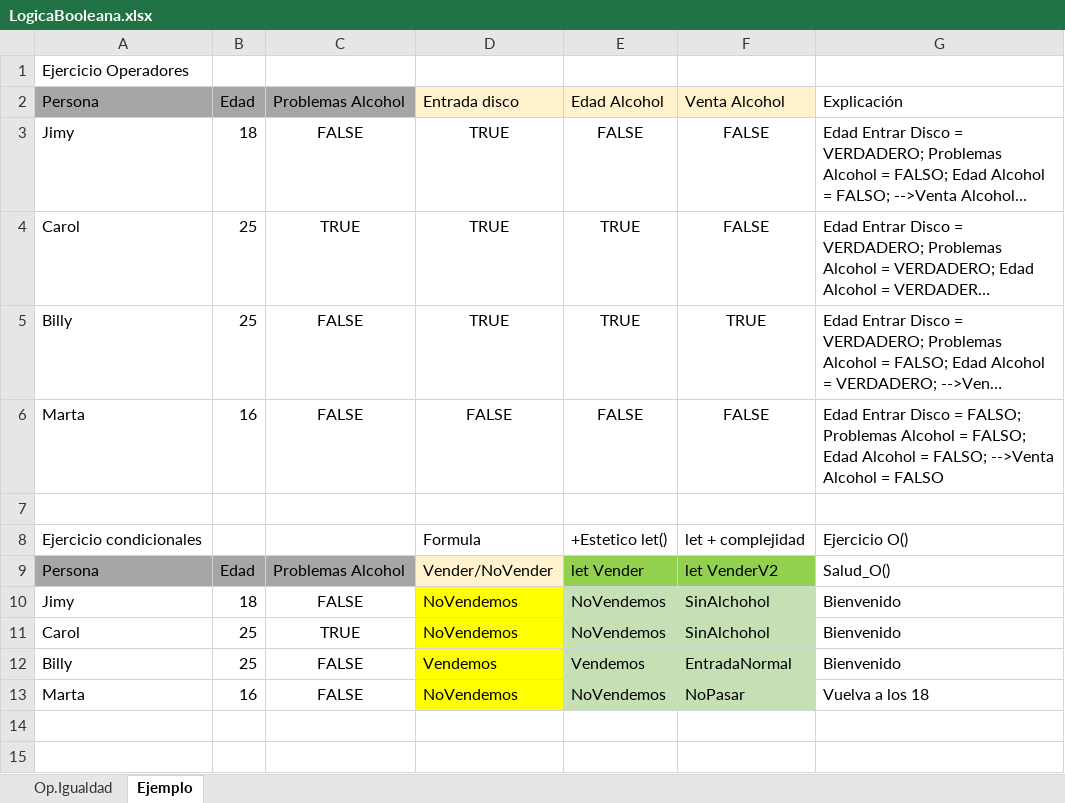
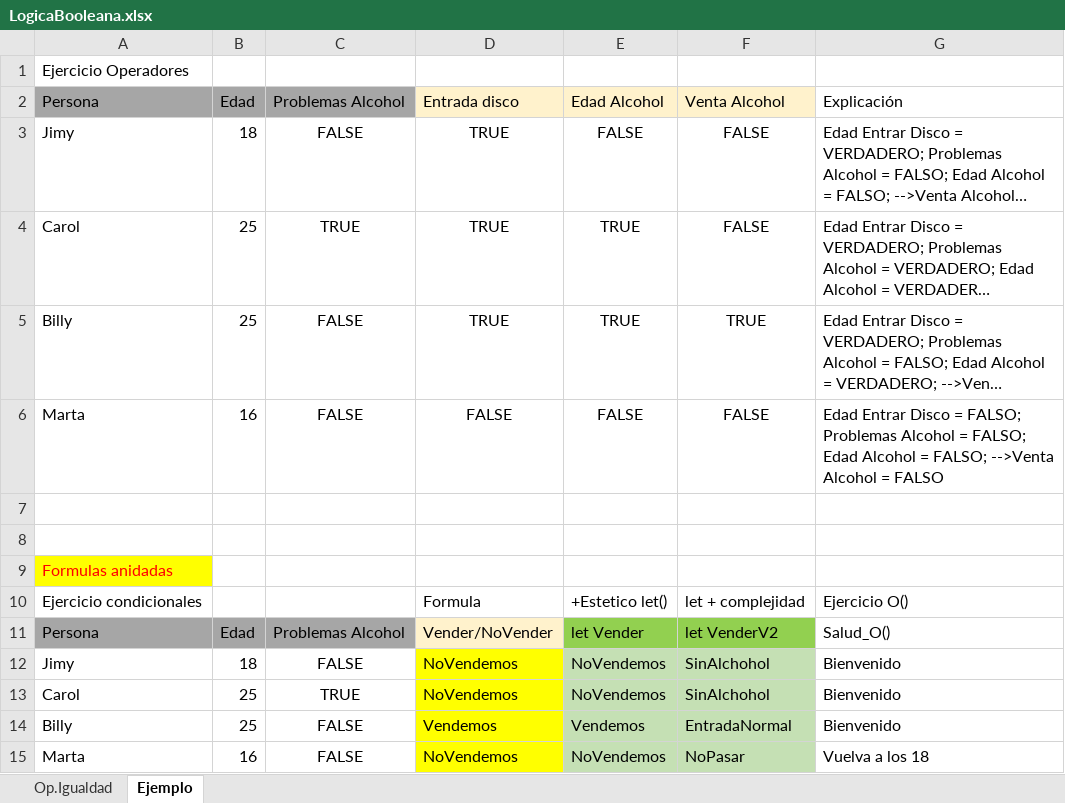
Before and after one commit to osarcuTech/TheoryTesting, an Excel workbook: Apuntes/LanguajePrototype/06-Logica Booleana/Adjuntos/LogicaBooleana.xlsx, sheet Ejemplo, drawn as a sheet; long unchanged cells end in …; values as stored, in another font and other column widths than the file's, no borders; the diff names each change by its address in the sheet, - before the commit and + after, or states it on an @@ line.

```diff
--- a/Apuntes/LanguajePrototype/06-Logica Booleana/Adjuntos/LogicaBooleana.xlsx (sheet Ejemplo)
+++ b/Apuntes/LanguajePrototype/06-Logica Booleana/Adjuntos/LogicaBooleana.xlsx (sheet Ejemplo)
+row 8: (empty)
+row 9: Formulas anidadas
```
Also changed, not shown: sheet Op.Igualdad, 4 other files.
